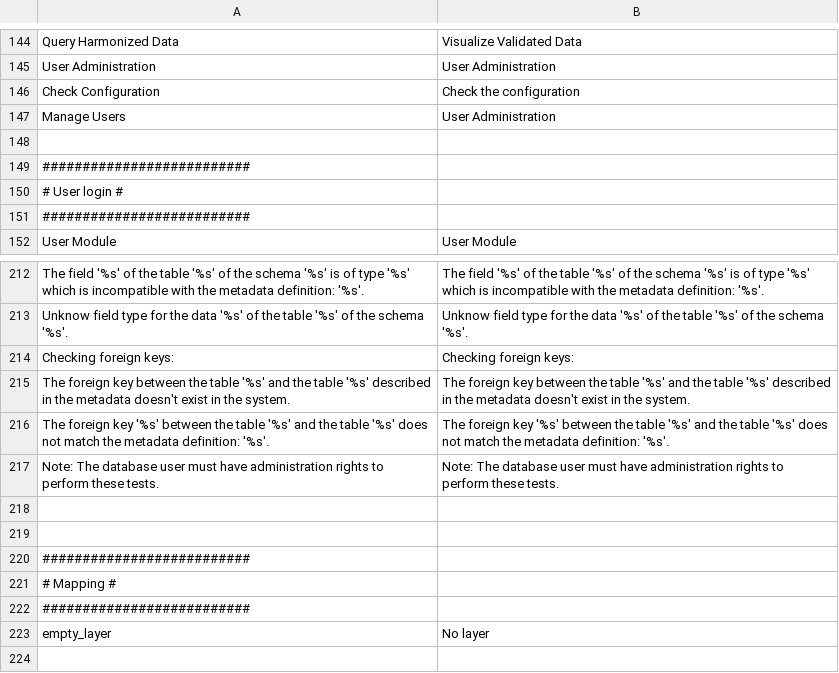
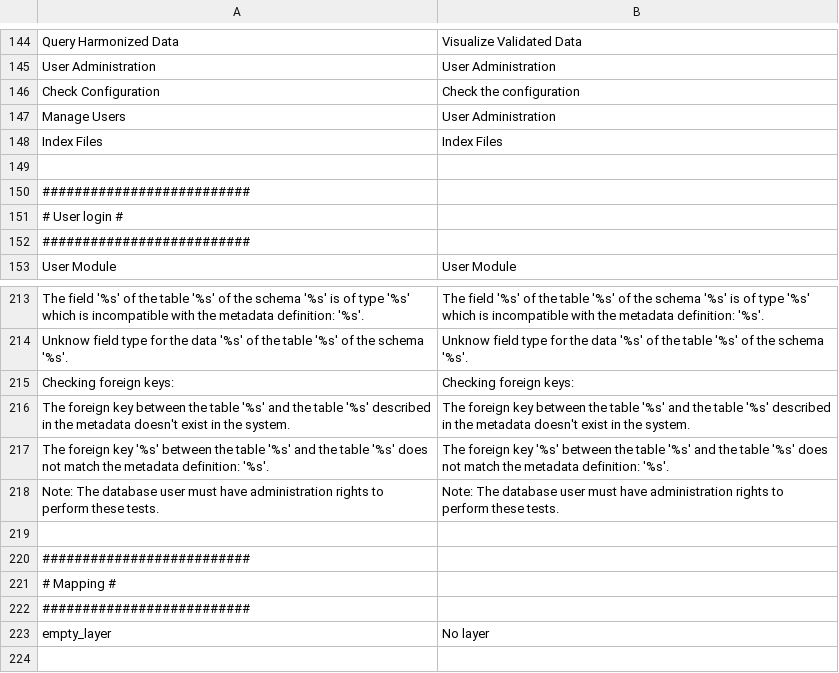
Before and after one commit to IGNF/ogam, a CSV file: website/htdocs/ogam/application/lang/en.csv, drawn as a sheet; only a part is shown, gaps mark what is left out.

```diff
--- a/website/htdocs/ogam/application/lang/en.csv
+++ b/website/htdocs/ogam/application/lang/en.csv
@@ -147,2 +147,3 @@ Check Configuration;Check the configuration
 Manage Users;User Administration
+Index Files;Index Files
 
@@ -217,3 +218,2 @@ The foreign key '%s' between the table '%s' and the table '%s' does not match th
 Note: The database user must have administration rights to perform these tests.;Note: The database user must have administration rights to perform these tests.
-
 
```
Also changed, not shown: website/htdocs/ogam/application/lang/fr.csv, 6 other files.
